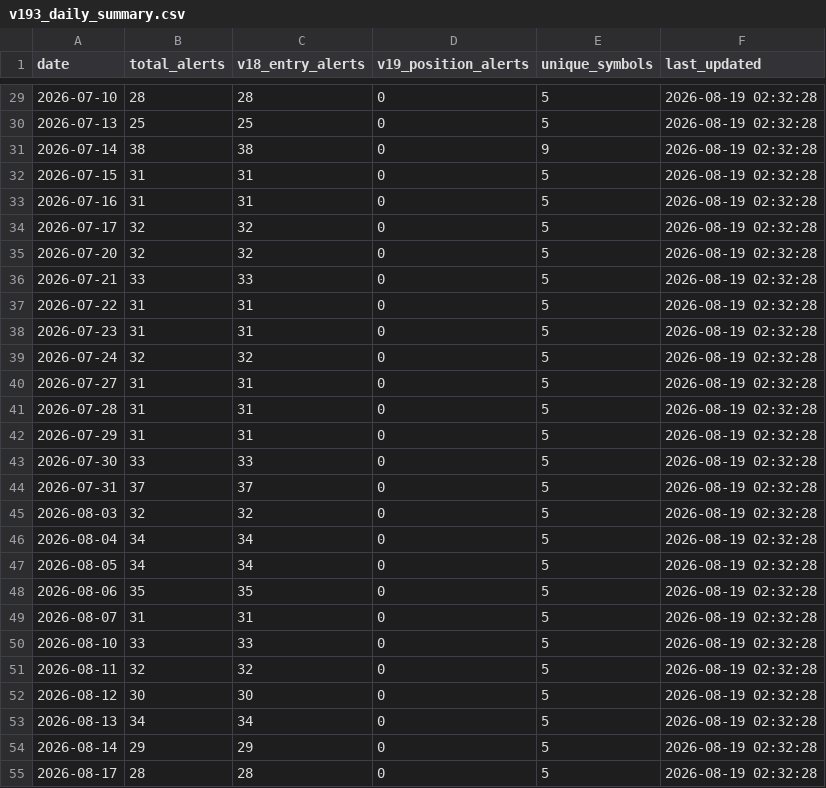
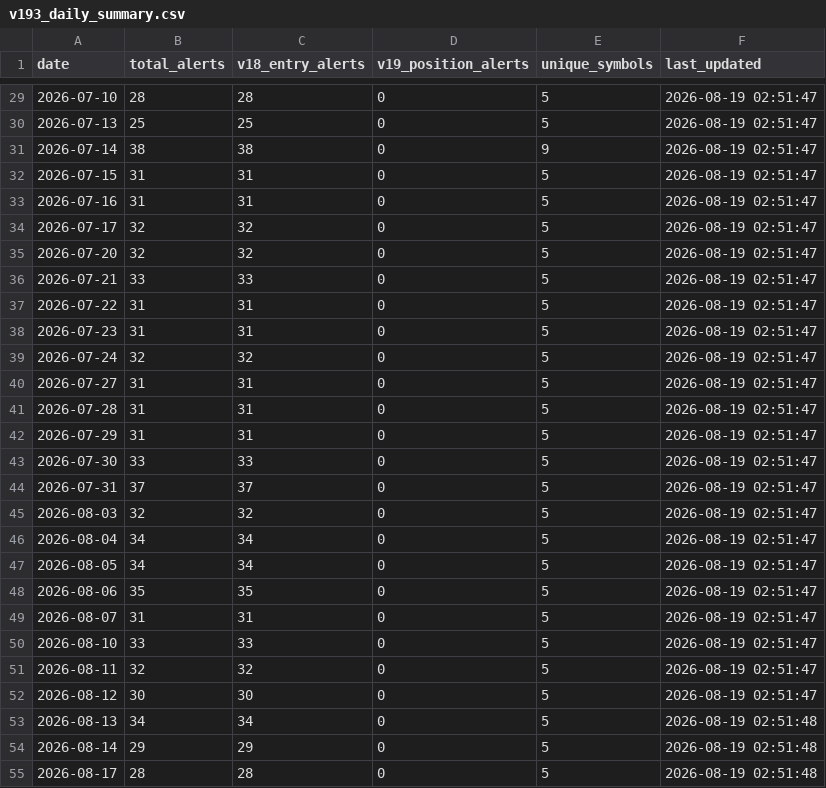
Before and after one commit to tothanhhai02090286-rgb/trading-bot-vn, a CSV file: tracker_output/v193_daily_summary.csv, drawn as a sheet; only a part is shown, gaps mark what is left out; the diff covers the shown part only.

```diff
--- a/tracker_output/v193_daily_summary.csv
+++ b/tracker_output/v193_daily_summary.csv
@@ -29,27 +29,27 @@
-2026-07-10,28,28,0,5,2026-08-19 02:32:28
-2026-07-13,25,25,0,5,2026-08-19 02:32:28
-2026-07-14,38,38,0,9,2026-08-19 02:32:28
-2026-07-15,31,31,0,5,2026-08-19 02:32:28
-2026-07-16,31,31,0,5,2026-08-19 02:32:28
-2026-07-17,32,32,0,5,2026-08-19 02:32:28
-2026-07-20,32,32,0,5,2026-08-19 02:32:28
-2026-07-21,33,33,0,5,2026-08-19 02:32:28
-2026-07-22,31,31,0,5,2026-08-19 02:32:28
-2026-07-23,31,31,0,5,2026-08-19 02:32:28
-2026-07-24,32,32,0,5,2026-08-19 02:32:28
-2026-07-27,31,31,0,5,2026-08-19 02:32:28
-2026-07-28,31,31,0,5,2026-08-19 02:32:28
-2026-07-29,31,31,0,5,2026-08-19 02:32:28
-2026-07-30,33,33,0,5,2026-08-19 02:32:28
-2026-07-31,37,37,0,5,2026-08-19 02:32:28
-2026-08-03,32,32,0,5,2026-08-19 02:32:28
-2026-08-04,34,34,0,5,2026-08-19 02:32:28
-2026-08-05,34,34,0,5,2026-08-19 02:32:28
-2026-08-06,35,35,0,5,2026-08-19 02:32:28
-2026-08-07,31,31,0,5,2026-08-19 02:32:28
-2026-08-10,33,33,0,5,2026-08-19 02:32:28
-2026-08-11,32,32,0,5,2026-08-19 02:32:28
-2026-08-12,30,30,0,5,2026-08-19 02:32:28
-2026-08-13,34,34,0,5,2026-08-19 02:32:28
-2026-08-14,29,29,0,5,2026-08-19 02:32:28
-2026-08-17,28,28,0,5,2026-08-19 02:32:28
+2026-07-10,28,28,0,5,2026-08-19 02:51:47
+2026-07-13,25,25,0,5,2026-08-19 02:51:47
+2026-07-14,38,38,0,9,2026-08-19 02:51:47
+2026-07-15,31,31,0,5,2026-08-19 02:51:47
+2026-07-16,31,31,0,5,2026-08-19 02:51:47
+2026-07-17,32,32,0,5,2026-08-19 02:51:47
+2026-07-20,32,32,0,5,2026-08-19 02:51:47
+2026-07-21,33,33,0,5,2026-08-19 02:51:47
+2026-07-22,31,31,0,5,2026-08-19 02:51:47
+2026-07-23,31,31,0,5,2026-08-19 02:51:47
+2026-07-24,32,32,0,5,2026-08-19 02:51:47
+2026-07-27,31,31,0,5,2026-08-19 02:51:47
+2026-07-28,31,31,0,5,2026-08-19 02:51:47
+2026-07-29,31,31,0,5,2026-08-19 02:51:47
+2026-07-30,33,33,0,5,2026-08-19 02:51:47
+2026-07-31,37,37,0,5,2026-08-19 02:51:47
+2026-08-03,32,32,0,5,2026-08-19 02:51:47
+2026-08-04,34,34,0,5,2026-08-19 02:51:47
+2026-08-05,34,34,0,5,2026-08-19 02:51:47
+2026-08-06,35,35,0,5,2026-08-19 02:51:47
+2026-08-07,31,31,0,5,2026-08-19 02:51:47
+2026-08-10,33,33,0,5,2026-08-19 02:51:47
+2026-08-11,32,32,0,5,2026-08-19 02:51:47
+2026-08-12,30,30,0,5,2026-08-19 02:51:47
+2026-08-13,34,34,0,5,2026-08-19 02:51:48
+2026-08-14,29,29,0,5,2026-08-19 02:51:48
+2026-08-17,28,28,0,5,2026-08-19 02:51:48
```
Also changed, not shown: 31 edited cells elsewhere in this file.
